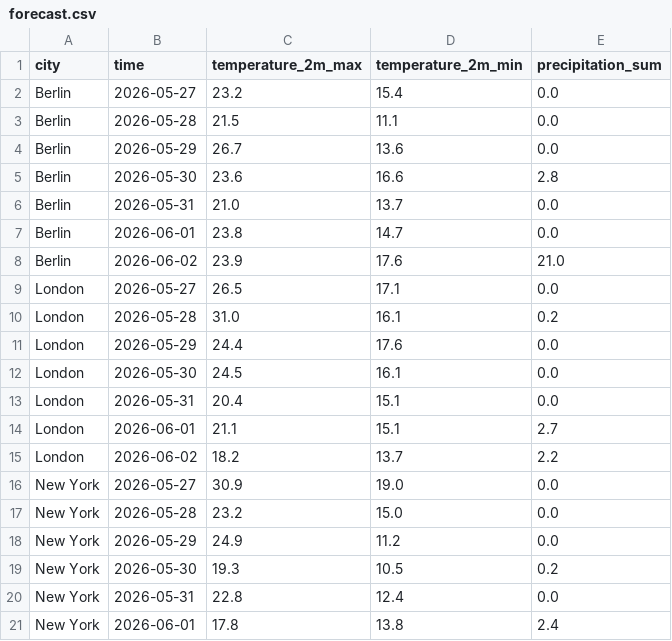
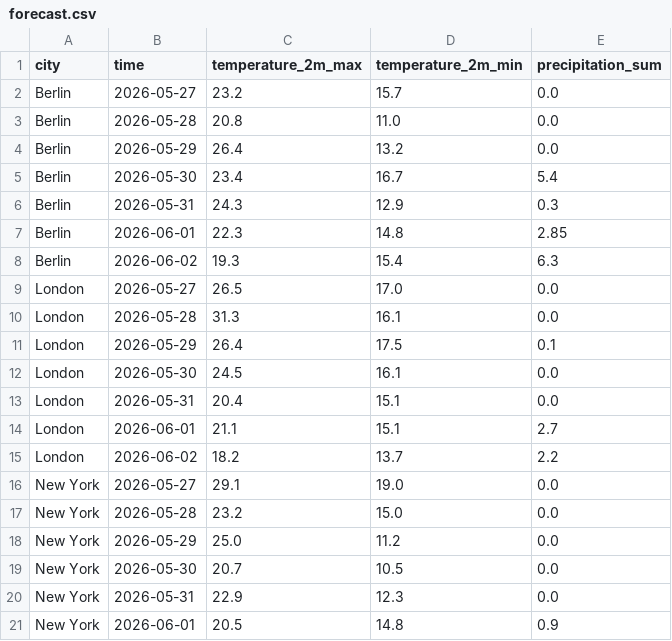
Before and after one commit to ChrisW09/Python-for-AI-Driven-Automation, a CSV file: 02_real_world_io/forecast.csv, drawn as a sheet; only a part is shown; the diff covers the shown part only.

```diff
--- a/02_real_world_io/forecast.csv
+++ b/02_real_world_io/forecast.csv
@@ -1,12 +1,12 @@
 city,time,temperature_2m_max,temperature_2m_min,precipitation_sum
-Berlin,2026-05-27,23.2,15.4,0.0
-Berlin,2026-05-28,21.5,11.1,0.0
-Berlin,2026-05-29,26.7,13.6,0.0
-Berlin,2026-05-30,23.6,16.6,2.8
-Berlin,2026-05-31,21.0,13.7,0.0
-Berlin,2026-06-01,23.8,14.7,0.0
-Berlin,2026-06-02,23.9,17.6,21.0
-London,2026-05-27,26.5,17.1,0.0
-London,2026-05-28,31.0,16.1,0.2
-London,2026-05-29,24.4,17.6,0.0
+Berlin,2026-05-27,23.2,15.7,0.0
+Berlin,2026-05-28,20.8,11.0,0.0
+Berlin,2026-05-29,26.4,13.2,0.0
+Berlin,2026-05-30,23.4,16.7,5.4
+Berlin,2026-05-31,24.3,12.9,0.3
+Berlin,2026-06-01,22.3,14.8,2.85
+Berlin,2026-06-02,19.3,15.4,6.3
+London,2026-05-27,26.5,17.0,0.0
+London,2026-05-28,31.3,16.1,0.0
+London,2026-05-29,26.4,17.5,0.1
 London,2026-05-30,24.5,16.1,0.0
@@ -15,7 +15,7 @@ London,2026-06-01,21.1,15.1,2.7
 London,2026-06-02,18.2,13.7,2.2
-New York,2026-05-27,30.9,19.0,0.0
+New York,2026-05-27,29.1,19.0,0.0
 New York,2026-05-28,23.2,15.0,0.0
-New York,2026-05-29,24.9,11.2,0.0
-New York,2026-05-30,19.3,10.5,0.2
-New York,2026-05-31,22.8,12.4,0.0
-New York,2026-06-01,17.8,13.8,2.4
+New York,2026-05-29,25.0,11.2,0.0
+New York,2026-05-30,20.7,10.5,0.0
+New York,2026-05-31,22.9,12.3,0.0
+New York,2026-06-01,20.5,14.8,0.9
```
Also changed, not shown: 19 edited cells elsewhere in this file, 13 other files.
